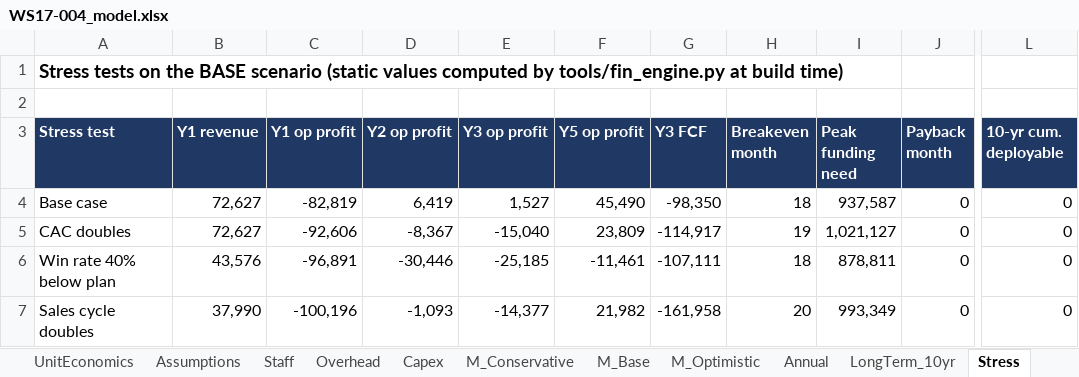
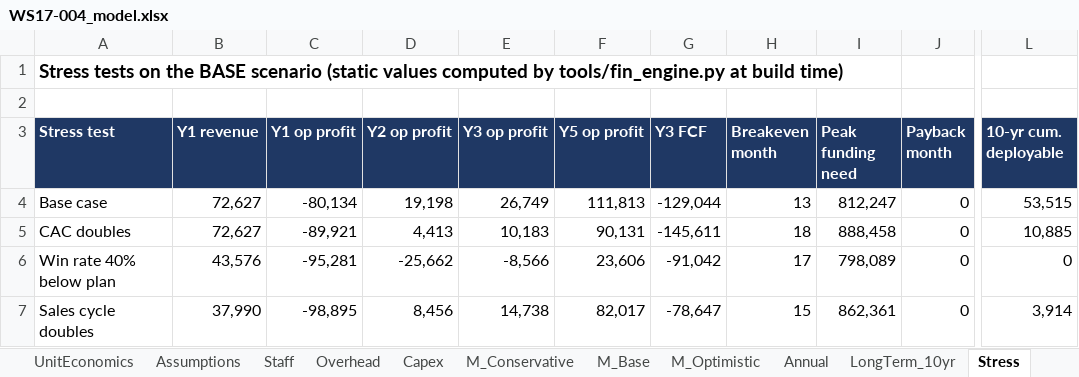
Before and after one commit to arnavhiteshpatel-cloud/playground, an Excel workbook: project-atlas/08_financial_models/WS17-004_model.xlsx, sheet Stress, drawn as a sheet; only a part is shown, gaps mark what is left out; values as stored, in another font and other column widths than the file's, no borders; the diff covers the shown part only; the diff names each change by its address in the sheet, - before the commit and + after, or states it on an @@ line.

```diff
--- a/project-atlas/08_financial_models/WS17-004_model.xlsx (sheet Stress)
+++ b/project-atlas/08_financial_models/WS17-004_model.xlsx (sheet Stress)
-C4 (Y1 op profit): -82,819
+C4 (Y1 op profit): -80,134
-D4 (Y2 op profit): 6,419
+D4 (Y2 op profit): 19,198
-E4 (Y3 op profit): 1,527
+E4 (Y3 op profit): 26,749
-F4 (Y5 op profit): 45,490
+F4 (Y5 op profit): 111,813
-G4 (Y3 FCF): -98,350
+G4 (Y3 FCF): -129,044
-H4 (Breakeven month): 18
+H4 (Breakeven month): 13
-I4 (Peak funding need): 937,587
+I4 (Peak funding need): 812,247
-L4 (10-yr cum. deployable): 0
+L4 (10-yr cum. deployable): 53,515
-C5 (Y1 op profit): -92,606
+C5 (Y1 op profit): -89,921
-D5 (Y2 op profit): -8,367
+D5 (Y2 op profit): 4,413
-E5 (Y3 op profit): -15,040
+E5 (Y3 op profit): 10,183
-F5 (Y5 op profit): 23,809
+F5 (Y5 op profit): 90,131
-G5 (Y3 FCF): -114,917
+G5 (Y3 FCF): -145,611
-H5 (Breakeven month): 19
+H5 (Breakeven month): 18
-I5 (Peak funding need): 1,021,127
+I5 (Peak funding need): 888,458
-L5 (10-yr cum. deployable): 0
+L5 (10-yr cum. deployable): 10,885
-C6 (Y1 op profit): -96,891
+C6 (Y1 op profit): -95,281
-D6 (Y2 op profit): -30,446
+D6 (Y2 op profit): -25,662
-E6 (Y3 op profit): -25,185
+E6 (Y3 op profit): -8,566
-F6 (Y5 op profit): -11,461
+F6 (Y5 op profit): 23,606
-G6 (Y3 FCF): -107,111
+G6 (Y3 FCF): -91,042
-H6 (Breakeven month): 18
+H6 (Breakeven month): 17
-I6 (Peak funding need): 878,811
+I6 (Peak funding need): 798,089
-C7 (Y1 op profit): -100,196
+C7 (Y1 op profit): -98,895
-D7 (Y2 op profit): -1,093
+D7 (Y2 op profit): 8,456
-E7 (Y3 op profit): -14,377
+E7 (Y3 op profit): 14,738
-F7 (Y5 op profit): 21,982
+F7 (Y5 op profit): 82,017
-G7 (Y3 FCF): -161,958
+G7 (Y3 FCF): -78,647
-H7 (Breakeven month): 20
+H7 (Breakeven month): 15
-I7 (Peak funding need): 993,349
+I7 (Peak funding need): 862,361
-L7 (10-yr cum. deployable): 0
+L7 (10-yr cum. deployable): 3,914
```
Also changed, not shown: 102 edited cells elsewhere in this sheet, sheet Sensitivity, sheet Assumptions, sheet README, sheet Staff, project-atlas/08_financial_models/SYN-001_model.xlsx, project-atlas/08_financial_models/WS03-012_model.xlsx, 4 other files.
